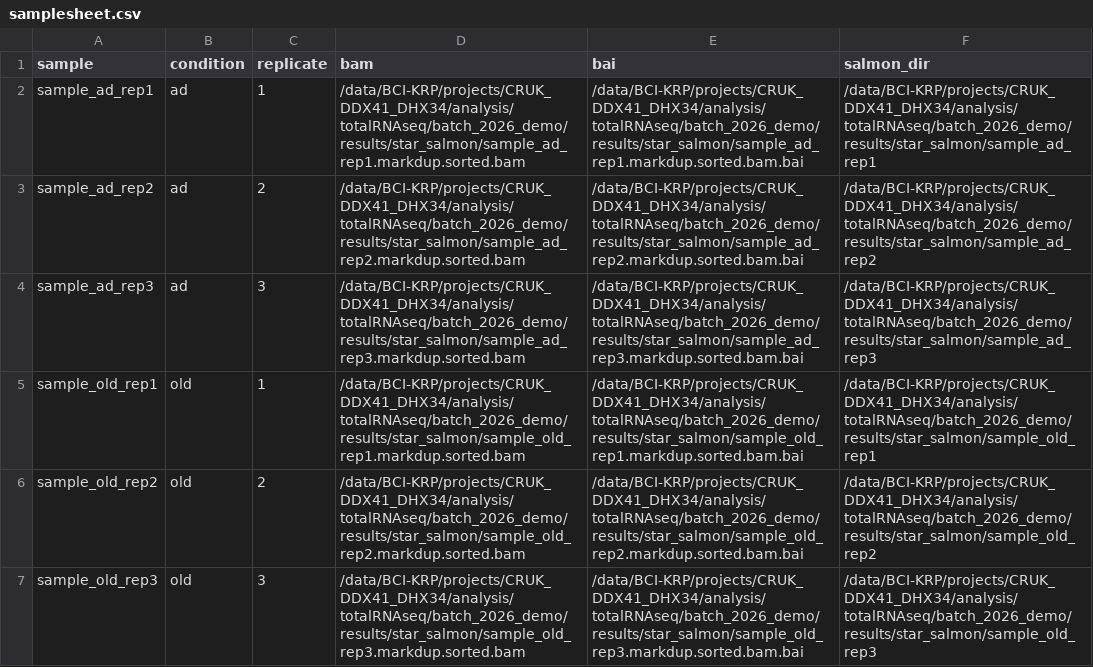
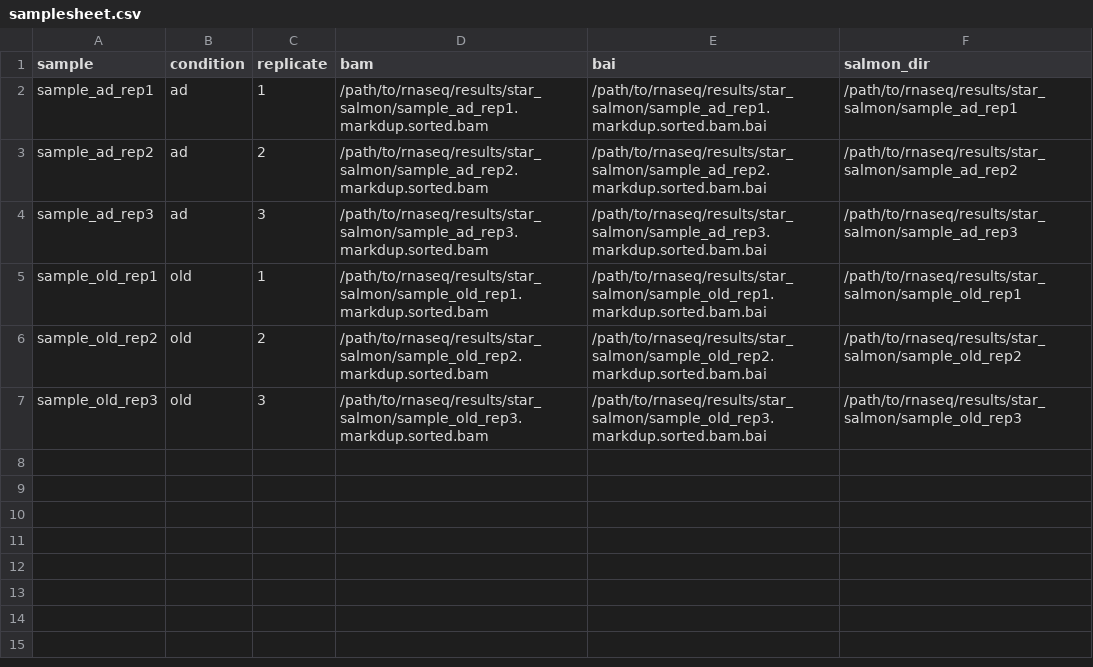
Before and after one commit to damouzo/alternative-splicing-nextflow, a CSV file: demo/samplesheet.csv, drawn as a sheet.

```diff
--- a/demo/samplesheet.csv
+++ b/demo/samplesheet.csv
@@ -1,7 +1,7 @@
 sample,condition,replicate,bam,bai,salmon_dir
-sample_ad_rep1,ad,1,/data/BCI-KRP/projects/CRUK_DDX41_DHX34/analysis/totalRNAseq/batch_2026_demo/results/star_salmon/sample_ad_rep1.markdup.sorted.bam,/data/BCI-KRP/projects/CRUK_DDX41_DHX34/analysis/totalRNAseq/batch_2026_demo/results/star_salmon/sample_ad_rep1.markdup.sorted.bam.bai,/data/BCI-KRP/projects/CRUK_DDX41_DHX34/analysis/totalRNAseq/batch_2026_demo/results/star_salmon/sample_ad_rep1
-sample_ad_rep2,ad,2,/data/BCI-KRP/projects/CRUK_DDX41_DHX34/analysis/totalRNAseq/batch_2026_demo/results/star_salmon/sample_ad_rep2.markdup.sorted.bam,/data/BCI-KRP/projects/CRUK_DDX41_DHX34/analysis/totalRNAseq/batch_2026_demo/results/star_salmon/sample_ad_rep2.markdup.sorted.bam.bai,/data/BCI-KRP/projects/CRUK_DDX41_DHX34/analysis/totalRNAseq/batch_2026_demo/results/star_salmon/sample_ad_rep2
-sample_ad_rep3,ad,3,/data/BCI-KRP/projects/CRUK_DDX41_DHX34/analysis/totalRNAseq/batch_2026_demo/results/star_salmon/sample_ad_rep3.markdup.sorted.bam,/data/BCI-KRP/projects/CRUK_DDX41_DHX34/analysis/totalRNAseq/batch_2026_demo/results/star_salmon/sample_ad_rep3.markdup.sorted.bam.bai,/data/BCI-KRP/projects/CRUK_DDX41_DHX34/analysis/totalRNAseq/batch_2026_demo/results/star_salmon/sample_ad_rep3
-sample_old_rep1,old,1,/data/BCI-KRP/projects/CRUK_DDX41_DHX34/analysis/totalRNAseq/batch_2026_demo/results/star_salmon/sample_old_rep1.markdup.sorted.bam,/data/BCI-KRP/projects/CRUK_DDX41_DHX34/analysis/totalRNAseq/batch_2026_demo/results/star_salmon/sample_old_rep1.markdup.sorted.bam.bai,/data/BCI-KRP/projects/CRUK_DDX41_DHX34/analysis/totalRNAseq/batch_2026_demo/results/star_salmon/sample_old_rep1
-sample_old_rep2,old,2,/data/BCI-KRP/projects/CRUK_DDX41_DHX34/analysis/totalRNAseq/batch_2026_demo/results/star_salmon/sample_old_rep2.markdup.sorted.bam,/data/BCI-KRP/projects/CRUK_DDX41_DHX34/analysis/totalRNAseq/batch_2026_demo/results/star_salmon/sample_old_rep2.markdup.sorted.bam.bai,/data/BCI-KRP/projects/CRUK_DDX41_DHX34/analysis/totalRNAseq/batch_2026_demo/results/star_salmon/sample_old_rep2
-sample_old_rep3,old,3,/data/BCI-KRP/projects/CRUK_DDX41_DHX34/analysis/totalRNAseq/batch_2026_demo/results/star_salmon/sample_old_rep3.markdup.sorted.bam,/data/BCI-KRP/projects/CRUK_DDX41_DHX34/analysis/totalRNAseq/batch_2026_demo/results/star_salmon/sample_old_rep3.markdup.sorted.bam.bai,/data/BCI-KRP/projects/CRUK_DDX41_DHX34/analysis/totalRNAseq/batch_2026_demo/results/star_salmon/sample_old_rep3
+sample_ad_rep1,ad,1,/path/to/rnaseq/results/star_salmon/sample_ad_rep1.markdup.sorted.bam,/path/to/rnaseq/results/star_salmon/sample_ad_rep1.markdup.sorted.bam.bai,/path/to/rnaseq/results/star_salmon/sample_ad_rep1
+sample_ad_rep2,ad,2,/path/to/rnaseq/results/star_salmon/sample_ad_rep2.markdup.sorted.bam,/path/to/rnaseq/results/star_salmon/sample_ad_rep2.markdup.sorted.bam.bai,/path/to/rnaseq/results/star_salmon/sample_ad_rep2
+sample_ad_rep3,ad,3,/path/to/rnaseq/results/star_salmon/sample_ad_rep3.markdup.sorted.bam,/path/to/rnaseq/results/star_salmon/sample_ad_rep3.markdup.sorted.bam.bai,/path/to/rnaseq/results/star_salmon/sample_ad_rep3
+sample_old_rep1,old,1,/path/to/rnaseq/results/star_salmon/sample_old_rep1.markdup.sorted.bam,/path/to/rnaseq/results/star_salmon/sample_old_rep1.markdup.sorted.bam.bai,/path/to/rnaseq/results/star_salmon/sample_old_rep1
+sample_old_rep2,old,2,/path/to/rnaseq/results/star_salmon/sample_old_rep2.markdup.sorted.bam,/path/to/rnaseq/results/star_salmon/sample_old_rep2.markdup.sorted.bam.bai,/path/to/rnaseq/results/star_salmon/sample_old_rep2
+sample_old_rep3,old,3,/path/to/rnaseq/results/star_salmon/sample_old_rep3.markdup.sorted.bam,/path/to/rnaseq/results/star_salmon/sample_old_rep3.markdup.sorted.bam.bai,/path/to/rnaseq/results/star_salmon/sample_old_rep3
```
Also changed, not shown: demo/old_vs_ad_samplesheet.csv, 24 other files.
